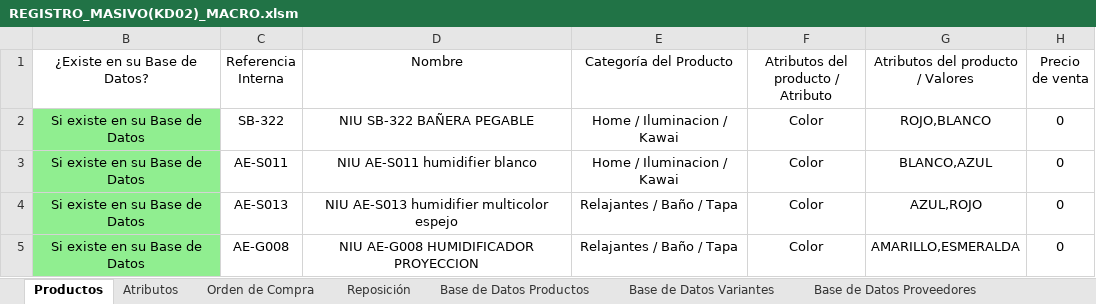
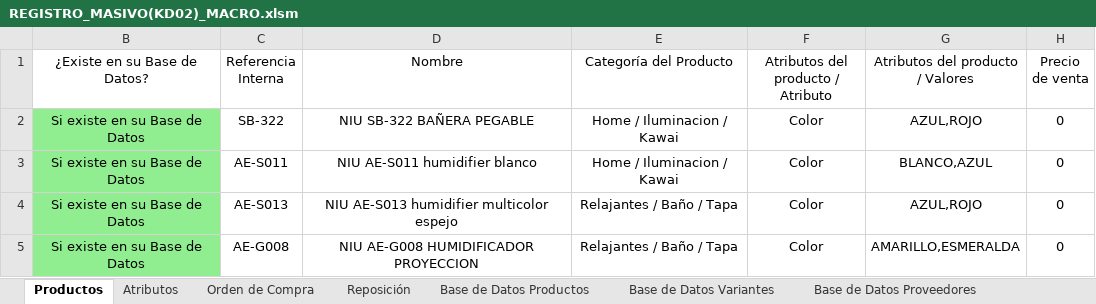
Before and after one commit to MarvinH10/EXCEL-BD-ODOO17, an Excel workbook: REGISTRO_MASIVO(KD02)_MACRO.xlsm, sheet Productos, drawn as a sheet; values as stored, in another font and other column widths than the file's, no borders; charts and pictures and table styles not drawn; the diff names each change by its address in the sheet, - before the commit and + after, or states it on an @@ line.

```diff
--- a/REGISTRO_MASIVO(KD02)_MACRO.xlsm (sheet Productos)
+++ b/REGISTRO_MASIVO(KD02)_MACRO.xlsm (sheet Productos)
-G2 (Atributos del producto / Valores): ROJO,BLANCO
+G2 (Atributos del producto / Valores): AZUL,ROJO
```
Also changed, not shown: other sheet tabs, charts or pictures.
